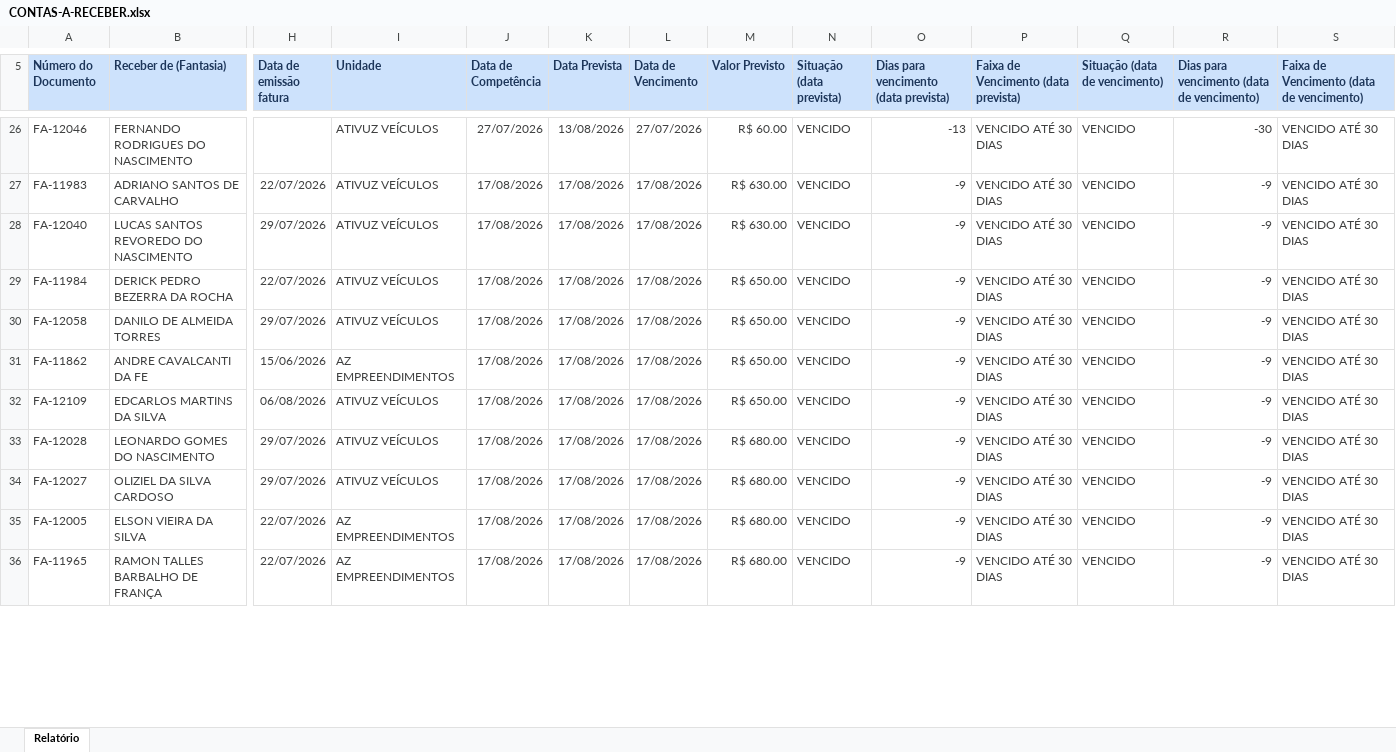
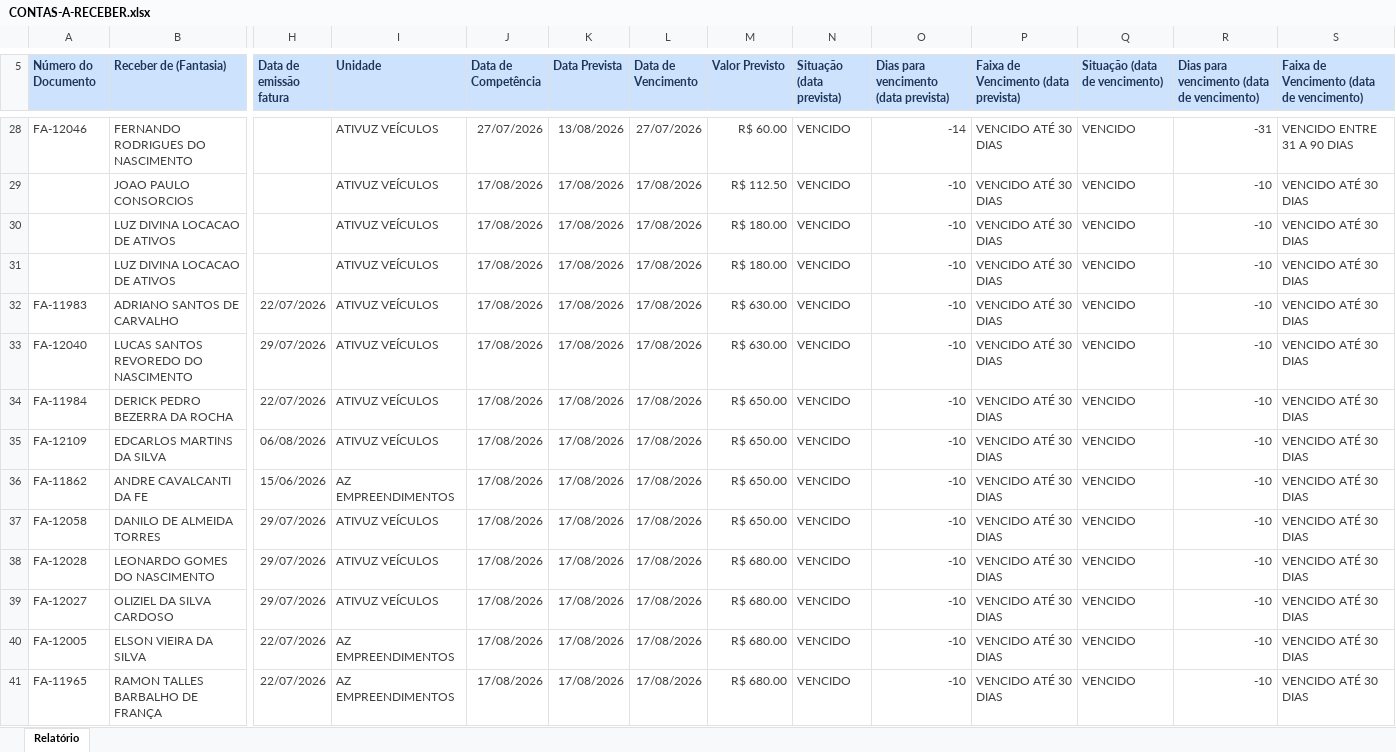
Before and after one commit to grupoativuz/Dashboard-Ativuz, an Excel workbook: planilhas/CONTAS-A-RECEBER.xlsx, sheet Relatório, drawn as a sheet; only a part is shown, gaps mark what is left out; values as stored, in another font and other column widths than the file's, no borders; removed rows and columns are numbered as before the commit, all else as after; rows hold the shown columns only; the diff covers the shown part only; the diff names each change by its address in the sheet, - before the commit and + after, or states it on an @@ line.

```diff
--- a/planilhas/CONTAS-A-RECEBER.xlsx (sheet Relatório)
+++ b/planilhas/CONTAS-A-RECEBER.xlsx (sheet Relatório)
-O28: -13
+O28: -14
-R28: -30
+R28: -31
-S28: VENCIDO ATÉ 30 DIAS
+S28: VENCIDO ENTRE 31 A 90 DIAS
+row 29:  | JOAO PAULO CONSORCIOS |  | ATIVUZ VEÍCULOS | 17/08/2026 | 17/08/2026 | 17/08/2026 | R$ 112.50 | VENCIDO | -10 | VENCIDO ATÉ 30 DIAS | VENCIDO | -10 | VENCIDO ATÉ 30 DIAS
+row 30:  | LUZ DIVINA LOCACAO DE ATIVOS |  | ATIVUZ VEÍCULOS | 17/08/2026 | 17/08/2026 | 17/08/2026 | R$ 180.00 | VENCIDO | -10 | VENCIDO ATÉ 30 DIAS | VENCIDO | -10 | VENCIDO ATÉ 30 DIAS
+row 31:  | LUZ DIVINA LOCACAO DE ATIVOS |  | ATIVUZ VEÍCULOS | 17/08/2026 | 17/08/2026 | 17/08/2026 | R$ 180.00 | VENCIDO | -10 | VENCIDO ATÉ 30 DIAS | VENCIDO | -10 | VENCIDO ATÉ 30 DIAS
-O32:O34: -9
+O32:O34: -10
-R32:R34: -9
+R32:R34: -10
-row 30: FA-12058 | DANILO DE ALMEIDA TORRES | 29/07/2026 | ATIVUZ VEÍCULOS | 17/08/2026 | 17/08/2026 | 17/08/2026 | R$ 650.00 | VENCIDO | -9 | VENCIDO ATÉ 30 DIAS | VENCIDO | -9 | VENCIDO ATÉ 30 DIAS
-row 31: FA-11862 | ANDRE CAVALCANTI DA FE | 15/06/2026 | AZ EMPREENDIMENTOS | 17/08/2026 | 17/08/2026 | 17/08/2026 | R$ 650.00 | VENCIDO | -9 | VENCIDO ATÉ 30 DIAS | VENCIDO | -9 | VENCIDO ATÉ 30 DIAS
-O35: -9
+O35: -10
-R35: -9
+R35: -10
+row 36: FA-11862 | ANDRE CAVALCANTI DA FE | 15/06/2026 | AZ EMPREENDIMENTOS | 17/08/2026 | 17/08/2026 | 17/08/2026 | R$ 650.00 | VENCIDO | -10 | VENCIDO ATÉ 30 DIAS | VENCIDO | -10 | VENCIDO ATÉ 30 DIAS
+row 37: FA-12058 | DANILO DE ALMEIDA TORRES | 29/07/2026 | ATIVUZ VEÍCULOS | 17/08/2026 | 17/08/2026 | 17/08/2026 | R$ 650.00 | VENCIDO | -10 | VENCIDO ATÉ 30 DIAS | VENCIDO | -10 | VENCIDO ATÉ 30 DIAS
-O38:O41: -9
+O38:O41: -10
-R38:R41: -9
+R38:R41: -10
```
Also changed, not shown: 40 added rows, 8 removed rows and 132 edited cells elsewhere in this sheet.
